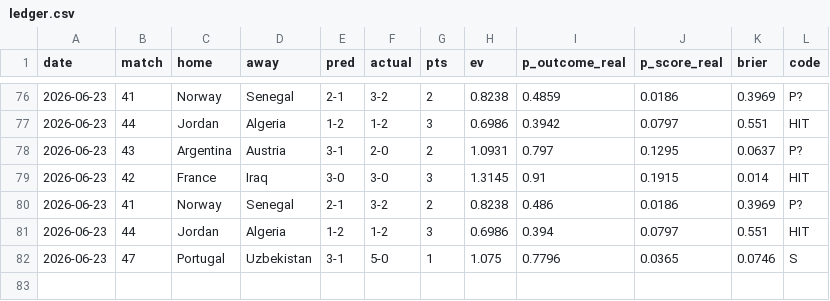
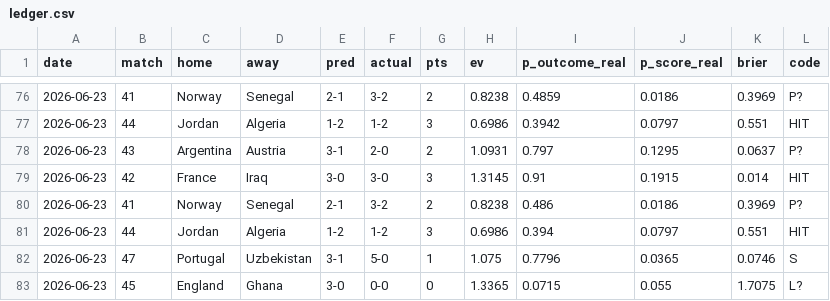
Before and after one commit to avraltod/worldcup-prophet, a CSV file: experiment/ledger.csv, drawn as a sheet; only a part is shown, gaps mark what is left out; the diff names each change by its address in the sheet, - before the commit and + after, or states it on an @@ line.

```diff
--- a/experiment/ledger.csv
+++ b/experiment/ledger.csv
+row 83: 2026-06-23 | 45 | England | Ghana | 3-0 | 0-0 | 0 | 1.3365 | 0.0715 | 0.055 | 1.7075 | L?
```
Also changed, not shown: 40 other files.
